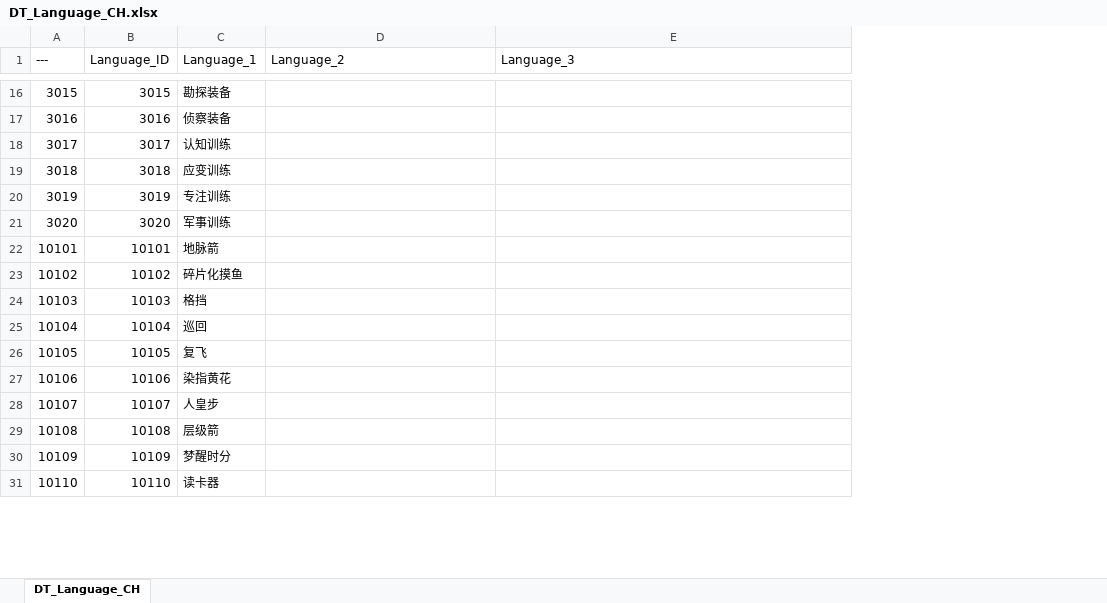
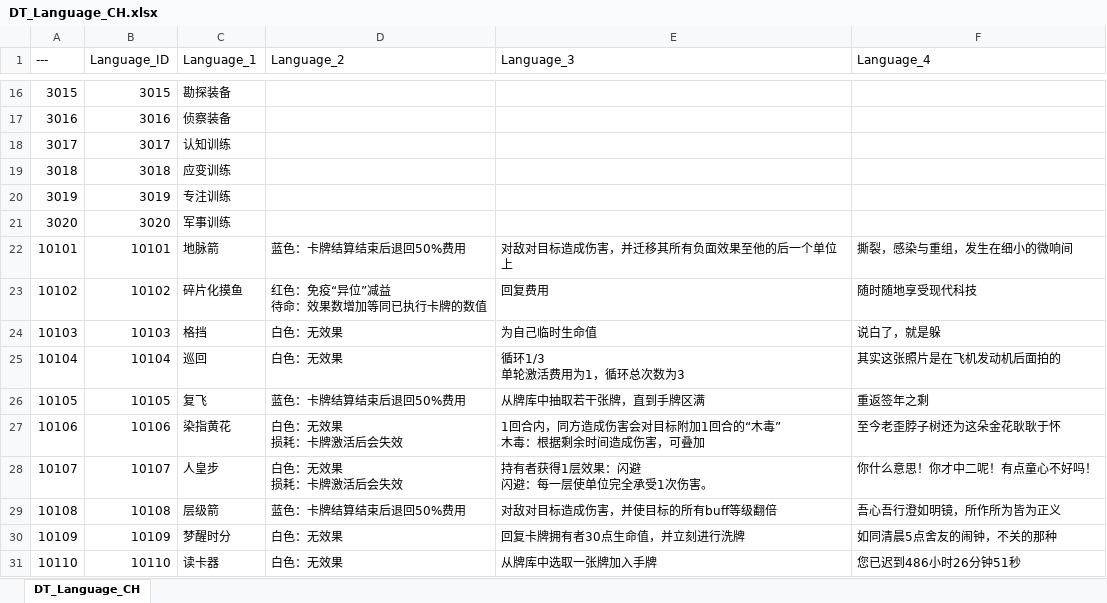
Before and after one commit to cdlhx/0504demo, an Excel workbook: DataTableXl/DT_Language_CH.xlsx, sheet DT_Language_CH, drawn as a sheet; only a part is shown, gaps mark what is left out; values as stored, in another font and other column widths than the file's, no borders; ↵ is a line break in a cell; the diff covers the shown part only; the diff names each change by its address in the sheet, - before the commit and + after, or states it on an @@ line.

```diff
--- a/DataTableXl/DT_Language_CH.xlsx (sheet DT_Language_CH)
+++ b/DataTableXl/DT_Language_CH.xlsx (sheet DT_Language_CH)
+column F (Language_4), rows 22-31: 撕裂，感染与重组，发生在细小的微响间 | 随时随地享受现代科技 | 说白了，就是躲 | 其实这张照片是在飞机发动机后面拍的 | 重返签年之剩 | 至今老歪脖子树还为这朵金花耿耿于怀 | 你什么意思！你才中二呢！有点童心不好吗！ | 吾心吾行澄如明镜，所作所为皆为正义 | 如同清晨5点舍友的闹钟，不关的那种 | 您已迟到486小时26分钟51秒
-D22 (Language_2): (empty)
+D22 (Language_2): 蓝色：卡牌结算结束后退回50%费用
-E22 (Language_3): (empty)
+E22 (Language_3): 对敌对目标造成伤害，并迁移其所有负面效果至他的后一个单位上
-D23 (Language_2): (empty)
+D23 (Language_2): 红色：免疫“异位”减益 ↵ 待命：效果数增加等同已执行卡牌的数值
-E23 (Language_3): (empty)
+E23 (Language_3): 回复费用
-D24:D25 (Language_2): (empty)
+D24:D25 (Language_2): 白色：无效果
-E24 (Language_3): (empty)
+E24 (Language_3): 为自己临时生命值
-E25 (Language_3): (empty)
+E25 (Language_3): 循环1/3 ↵ 单轮激活费用为1，循环总次数为3
-D26 (Language_2): (empty)
+D26 (Language_2): 蓝色：卡牌结算结束后退回50%费用
-E26 (Language_3): (empty)
+E26 (Language_3): 从牌库中抽取若干张牌，直到手牌区满
-D27:D28 (Language_2): (empty)
+D27:D28 (Language_2): 白色：无效果 ↵ 损耗：卡牌激活后会失效
-E27 (Language_3): (empty)
+E27 (Language_3): 1回合内，同方造成伤害会对目标附加1回合的“木毒” ↵ 木毒：根据剩余时间造成伤害，可叠加
-E28 (Language_3): (empty)
+E28 (Language_3): 持有者获得1层效果：闪避 ↵ 闪避：每一层使单位完全承受1次伤害。
-D29 (Language_2): (empty)
+D29 (Language_2): 蓝色：卡牌结算结束后退回50%费用
-E29 (Language_3): (empty)
+E29 (Language_3): 对敌对目标造成伤害，并使目标的所有buff等级翻倍
-D30:D31 (Language_2): (empty)
+D30:D31 (Language_2): 白色：无效果
-E30 (Language_3): (empty)
+E30 (Language_3): 回复卡牌拥有者30点生命值，并立刻进行洗牌
-E31 (Language_3): (empty)
+E31 (Language_3): 从牌库中选取一张牌加入手牌
```
Also changed, not shown: 10 added rows and 10 edited cells elsewhere in this sheet, 21 other files.
